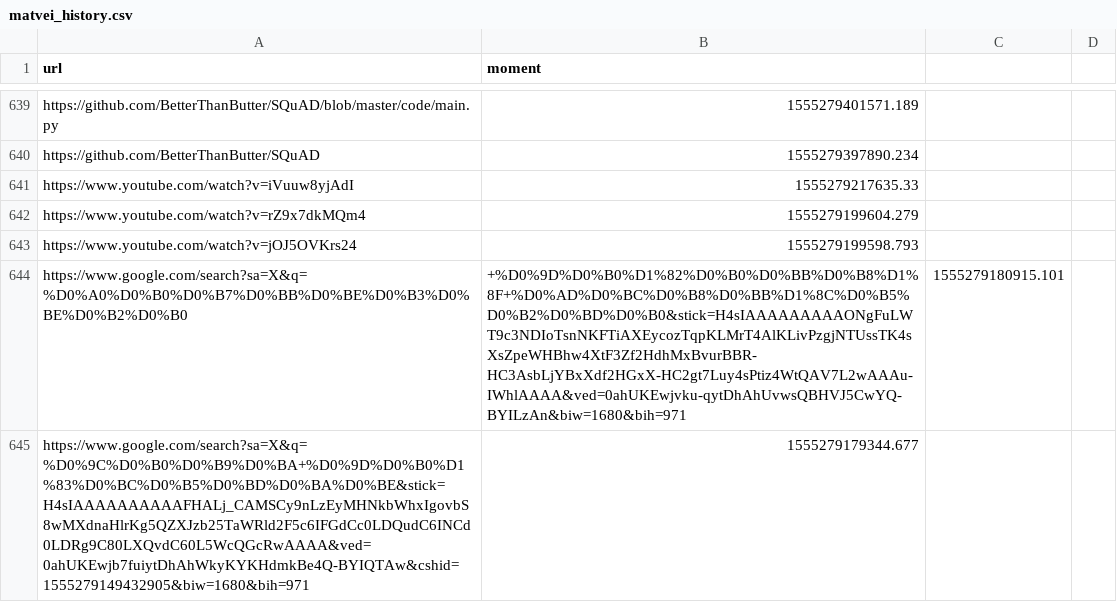
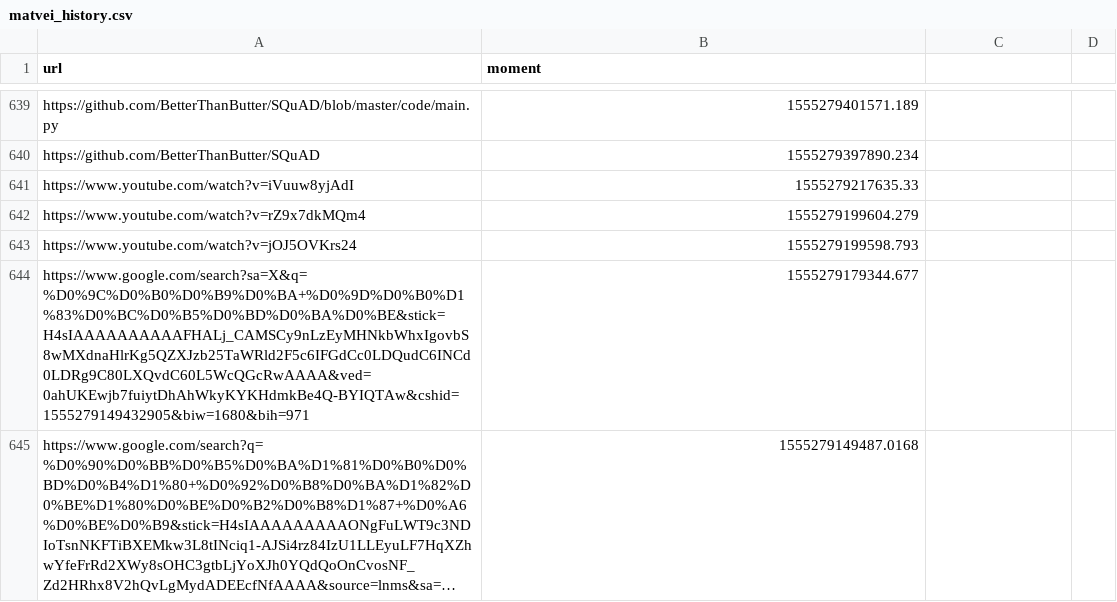
Before and after one commit to maximzubkov/Python_Project, a CSV file: analysis/data/matvei_history.csv, drawn as a sheet; only a part is shown, gaps mark what is left out; the shorter side is filled out with more unchanged rows; long unchanged cells end in …; the diff covers the shown part only; the diff names each change by its address in the sheet, - before the commit and + after, or states it on an @@ line.

Commit message:
learn hmm on history

```diff
--- a/analysis/data/matvei_history.csv
+++ b/analysis/data/matvei_history.csv
-row 644: https://www.google.com/search?sa=X&q=%D0%A0%D0%B0%D0%B7%D0%BB%D0%BE%D0%B3%D0%BE%D0%B2%D0%B0 | +%D0%9D%D0%B0%D1%82%D0%B0%D0%BB%D0%B8%D1%8F+%D0%AD%D0%BC%D0%B8%D0%BB%D1%8C%D0%B5%D0%B2%D0%BD%D0%B0&stick=H4sIAAAAAAAAAONgFuLWT9c3NDIoTsnNKFTiAXEycozTqpKLMrT4AlKLivPzgjNTUssTK4sXsZpeWHBhw4XtF3Zf2HdhMxBvurBBR-HC3AsbLjYBxXdf2HGxX-HC2gt7Luy4sPtiz4WtQAV7L2wAAAu-IWhlAAAA&ved=0ahUKEwjvku-qytDhAhUvwsQBHVJ5CwYQ-BYILzAn&biw=1680&bih=971 | 1555279180915.101
```
Also changed, not shown: 3 removed rows elsewhere in this file, 8 other files.
